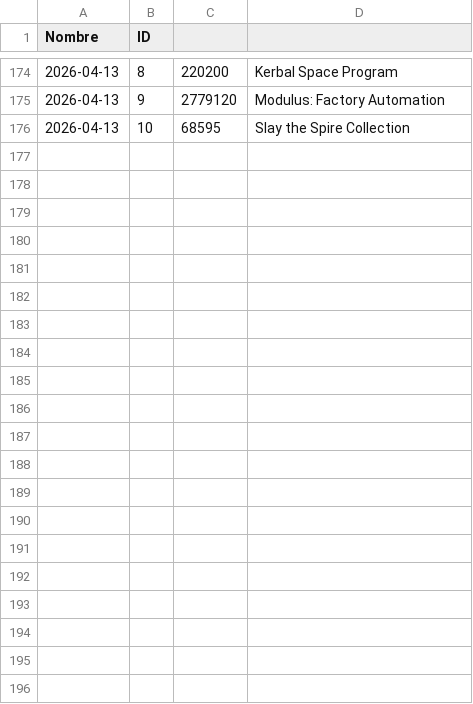
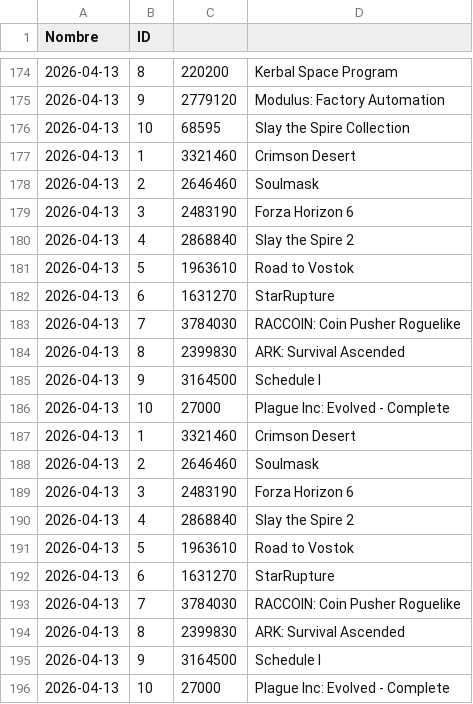
Before and after one commit to PabloOR58/spvj, a CSV file: Clean/Top_vendidos.csv, drawn as a sheet; only a part is shown, gaps mark what is left out.

```diff
--- a/Clean/Top_vendidos.csv
+++ b/Clean/Top_vendidos.csv
@@ -176 +176,21 @@ Nombre,ID
 2026-04-13,10,68595,Slay the Spire Collection
+2026-04-13,1,3321460,Crimson Desert
+2026-04-13,2,2646460,Soulmask
+2026-04-13,3,2483190,Forza Horizon 6
+2026-04-13,4,2868840,Slay the Spire 2
+2026-04-13,5,1963610,Road to Vostok
+2026-04-13,6,1631270,StarRupture
+2026-04-13,7,3784030,RACCOIN: Coin Pusher Roguelike
+2026-04-13,8,2399830,ARK: Survival Ascended
+2026-04-13,9,3164500,Schedule I
+2026-04-13,10,27000,Plague Inc: Evolved - Complete
+2026-04-13,1,3321460,Crimson Desert
+2026-04-13,2,2646460,Soulmask
+2026-04-13,3,2483190,Forza Horizon 6
+2026-04-13,4,2868840,Slay the Spire 2
+2026-04-13,5,1963610,Road to Vostok
+2026-04-13,6,1631270,StarRupture
+2026-04-13,7,3784030,RACCOIN: Coin Pusher Roguelike
+2026-04-13,8,2399830,ARK: Survival Ascended
+2026-04-13,9,3164500,Schedule I
+2026-04-13,10,27000,Plague Inc: Evolved - Complete
```
Also changed, not shown: Clean/listado_juegos.csv, 1 other file.
